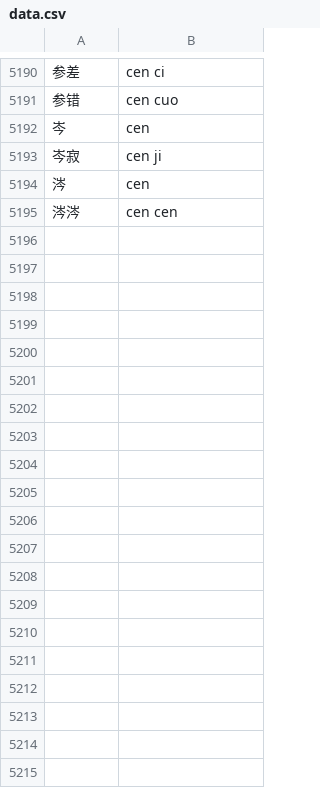
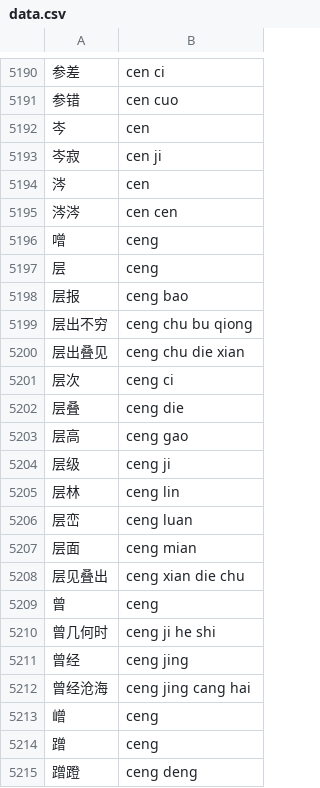
Before and after one commit to Ryvent/rime-ryvent, a CSV file: data.csv, drawn as a sheet; only a part is shown, gaps mark what is left out.

Commit message:
feat(data): add words with pinyin "ceng"

```diff
--- a/data.csv
+++ b/data.csv
@@ -5195 +5195,21 @@
 涔涔,cen cen
+噌,ceng
+层,ceng
+层报,ceng bao
+层出不穷,ceng chu bu qiong
+层出叠见,ceng chu die xian
+层次,ceng ci
+层叠,ceng die
+层高,ceng gao
+层级,ceng ji
+层林,ceng lin
+层峦,ceng luan
+层面,ceng mian
+层见叠出,ceng xian die chu
+曾,ceng
+曾几何时,ceng ji he shi
+曾经,ceng jing
+曾经沧海,ceng jing cang hai
+嶒,ceng
+蹭,ceng
+蹭蹬,ceng deng
```
